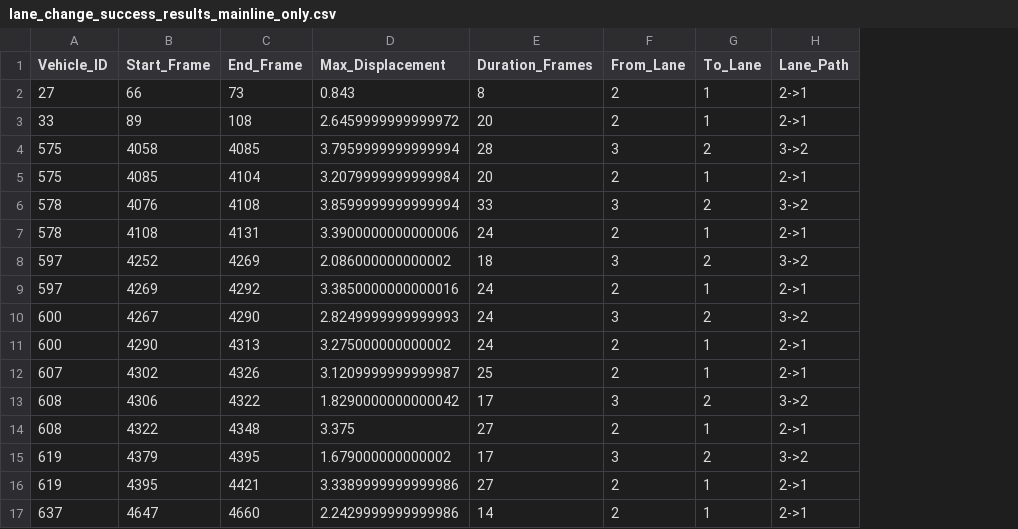
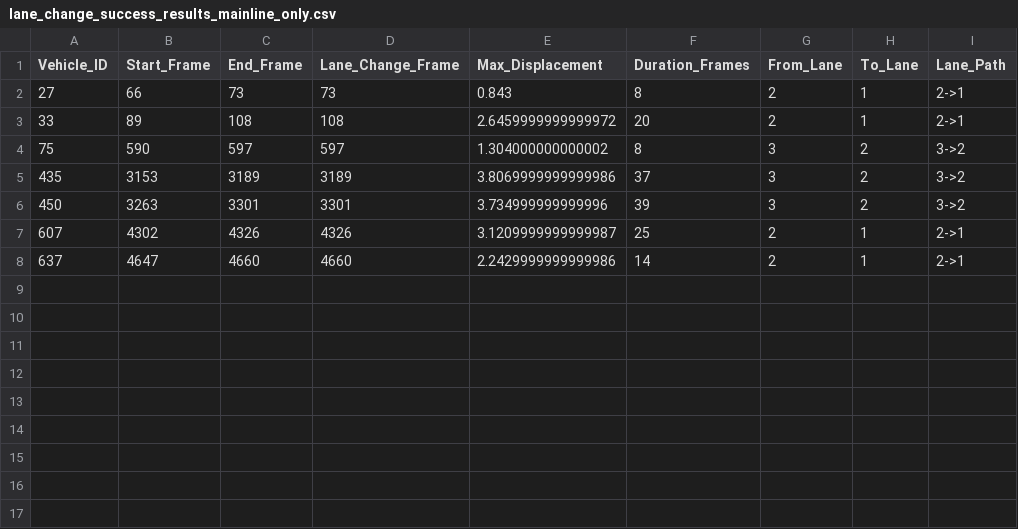
Before and after one commit to Yaleen02/TOD_VT, a CSV file: dataset_processed/lane_change_success_results_mainline_only.csv, drawn as a sheet; removed rows and columns are numbered as before the commit, all else as after; the diff names each change by its address in the sheet, - before the commit and + after, or states it on an @@ line.

```diff
--- a/dataset_processed/lane_change_success_results_mainline_only.csv
+++ b/dataset_processed/lane_change_success_results_mainline_only.csv
+column D (Lane_Change_Frame), rows 2-3: 73 | 108; rows 7-8: 4326 | 4660
-row 4: 575 | 4058 | 4085 | 3.7959999999999994 | 28 | 3 | 2 | 3->2
-row 5: 575 | 4085 | 4104 | 3.2079999999999984 | 20 | 2 | 1 | 2->1
-row 6: 578 | 4076 | 4108 | 3.8599999999999994 | 33 | 3 | 2 | 3->2
-row 7: 578 | 4108 | 4131 | 3.3900000000000006 | 24 | 2 | 1 | 2->1
-row 8: 597 | 4252 | 4269 | 2.086000000000002 | 18 | 3 | 2 | 3->2
-row 9: 597 | 4269 | 4292 | 3.3850000000000016 | 24 | 2 | 1 | 2->1
-row 10: 600 | 4267 | 4290 | 2.8249999999999993 | 24 | 3 | 2 | 3->2
-row 11: 600 | 4290 | 4313 | 3.275000000000002 | 24 | 2 | 1 | 2->1
+row 4: 75 | 590 | 597 | 597 | 1.304000000000002 | 8 | 3 | 2 | 3->2
+row 5: 435 | 3153 | 3189 | 3189 | 3.8069999999999986 | 37 | 3 | 2 | 3->2
+row 6: 450 | 3263 | 3301 | 3301 | 3.734999999999996 | 39 | 3 | 2 | 3->2
-row 13: 608 | 4306 | 4322 | 1.8290000000000042 | 17 | 3 | 2 | 3->2
-row 14: 608 | 4322 | 4348 | 3.375 | 27 | 2 | 1 | 2->1
-row 15: 619 | 4379 | 4395 | 1.679000000000002 | 17 | 3 | 2 | 3->2
-row 16: 619 | 4395 | 4421 | 3.3389999999999986 | 27 | 2 | 1 | 2->1
```
Also changed, not shown: 17 other files.
